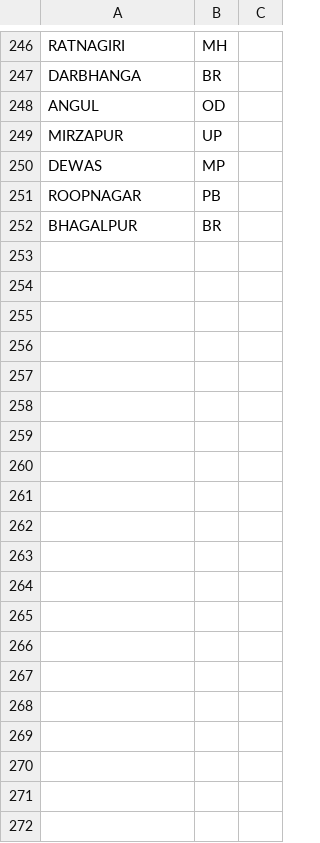
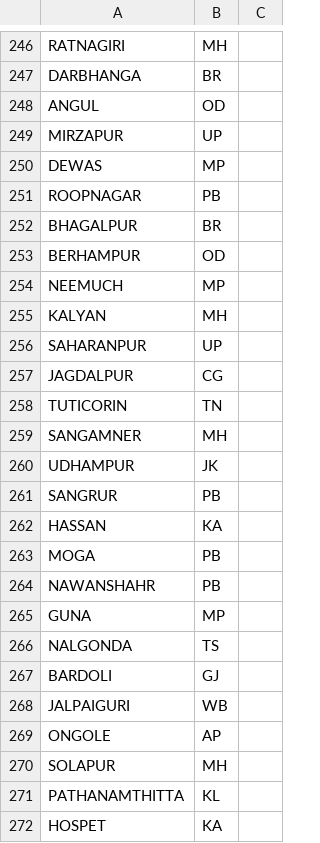
Before and after one commit to kapil433/complexity-lab, a CSV file: data/reference/city_state.csv, drawn as a sheet; only a part is shown, gaps mark what is left out; the diff covers the shown part only; the diff names each change by its address in the sheet, - before the commit and + after, or states it on an @@ line.

```diff
--- a/data/reference/city_state.csv
+++ b/data/reference/city_state.csv
+row 253: BERHAMPUR | OD
+row 254: NEEMUCH | MP
+row 255: KALYAN | MH
+row 256: SAHARANPUR | UP
+row 257: JAGDALPUR | CG
+row 258: TUTICORIN | TN
+row 259: SANGAMNER | MH
+row 260: UDHAMPUR | JK
+row 261: SANGRUR | PB
+row 262: HASSAN | KA
+row 263: MOGA | PB
+row 264: NAWANSHAHR | PB
+row 265: GUNA | MP
+row 266: NALGONDA | TS
+row 267: BARDOLI | GJ
+row 268: JALPAIGURI | WB
+row 269: ONGOLE | AP
+row 270: SOLAPUR | MH
+row 271: PATHANAMTHITTA | KL
+row 272: HOSPET | KA
```
Also changed, not shown: 16 added rows and 1 edited cell elsewhere in this file, data/reference/states.csv, 28 other files.
